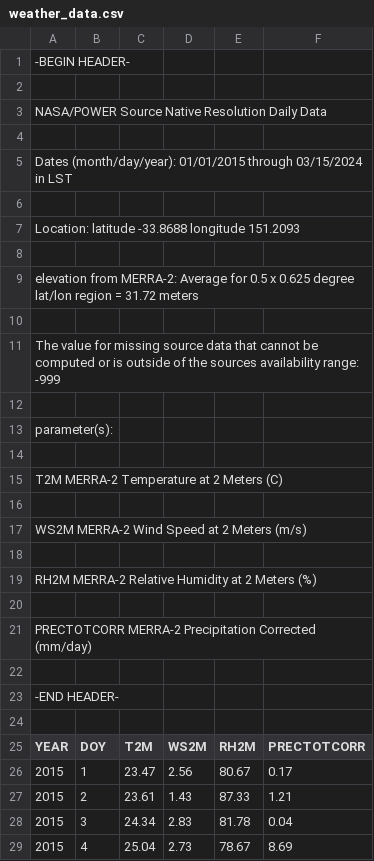
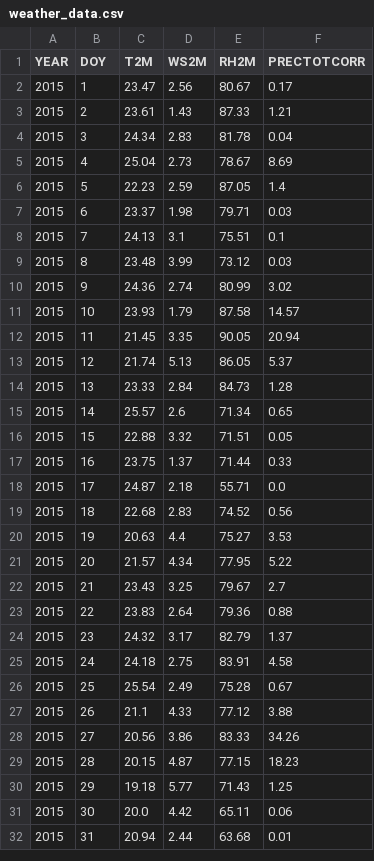
Before and after one commit to Bokeyx/Wild_fire, a CSV file: Main/Australia/weather_data.csv, drawn as a sheet; only a part is shown; the shorter side is filled out with more unchanged rows.

```diff
--- a/Main/Australia/weather_data.csv
+++ b/Main/Australia/weather_data.csv
@@ -1,25 +1 @@
--BEGIN HEADER-
-
-NASA/POWER Source Native Resolution Daily Data
-
-Dates (month/day/year): 01/01/2015 through 03/15/2024 in LST
-
-Location: latitude  -33.8688   longitude 151.2093
-
-elevation from MERRA-2: Average for 0.5 x 0.625 degree lat/lon region = 31.72 meters
-
-The value for missing source data that cannot be computed or is outside of the sources availability range: -999
-
-parameter(s):
-
-T2M             MERRA-2 Temperature at 2 Meters (C)
-
-WS2M            MERRA-2 Wind Speed at 2 Meters (m/s)
-
-RH2M            MERRA-2 Relative Humidity at 2 Meters (%)
-
-PRECTOTCORR     MERRA-2 Precipitation Corrected (mm/day)
-
--END HEADER-
-
 YEAR,DOY,T2M,WS2M,RH2M,PRECTOTCORR
```
Also changed, not shown: Main/Canada/weather_data.csv, Main/USA/weather_data.csv, 6 other files.
